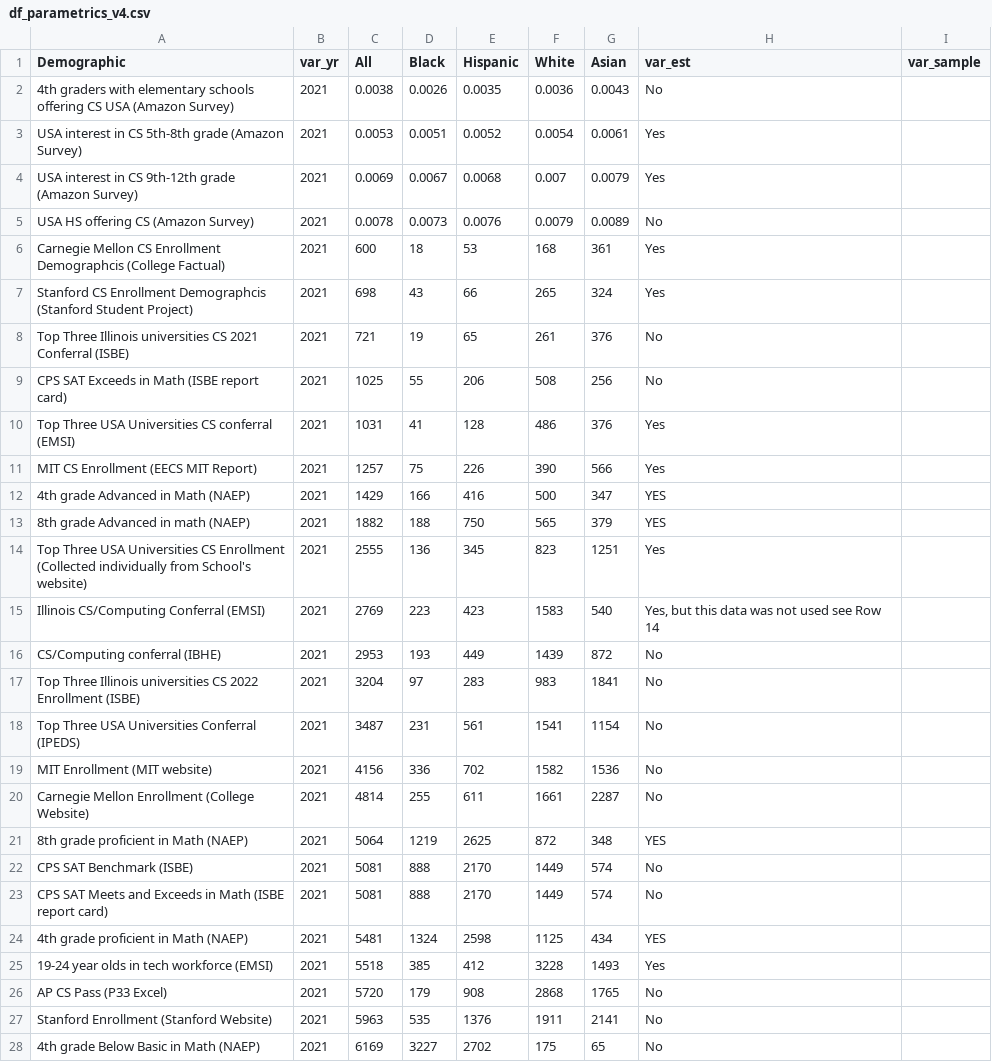
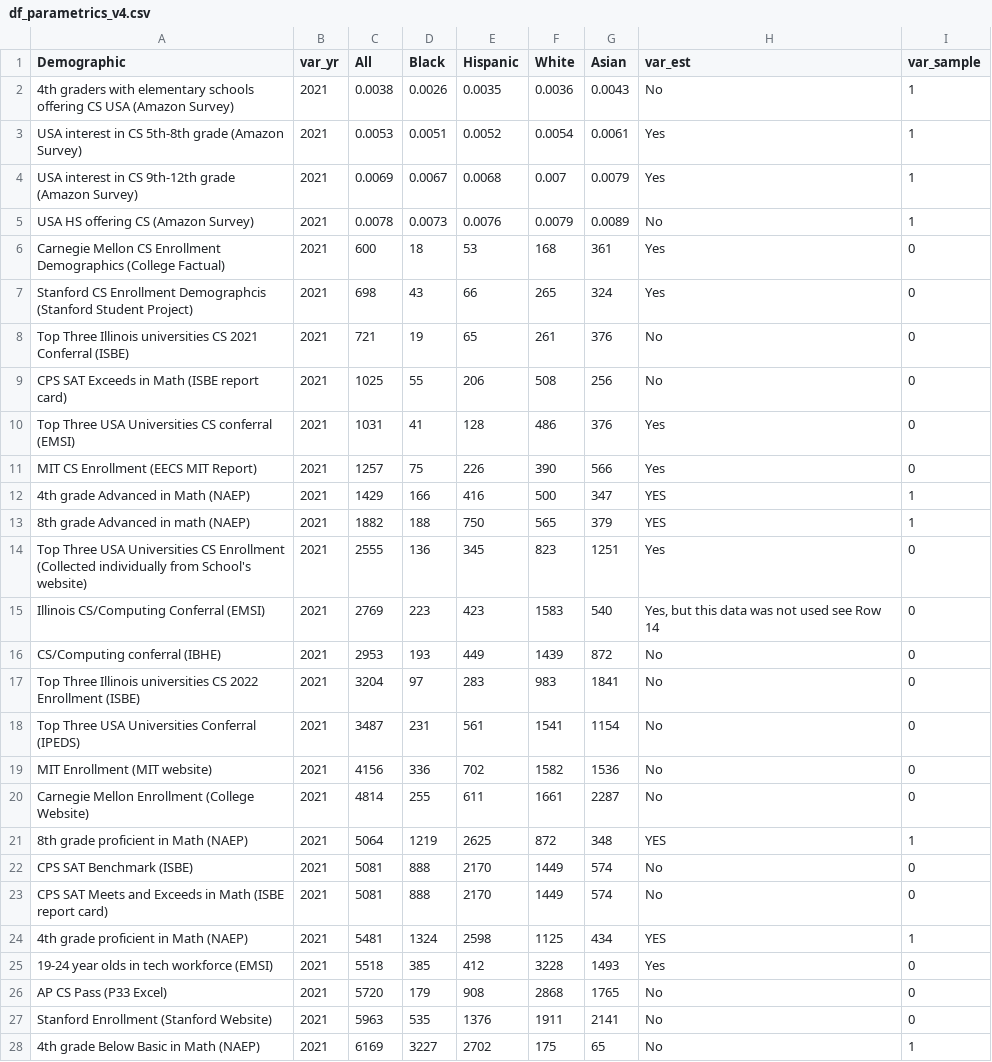
Before and after one commit to p33chicago/P33-DEI-dashboard-project, a CSV file: DEI_CSV/df_parametrics_v4.csv, drawn as a sheet; only a part is shown; the diff covers the shown part only.

Commit message:
Update df_parametrics_v4.csv

```diff
--- a/DEI_CSV/df_parametrics_v4.csv
+++ b/DEI_CSV/df_parametrics_v4.csv
@@ -1,28 +1,28 @@
 Demographic,var_yr,All,Black,Hispanic,White,Asian,var_est,var_sample
-4th graders with elementary schools offering CS USA (Amazon Survey),2021,0.0038,0.0026,0.0035,0.0036,0.0043,No,
-USA interest in CS 5th-8th grade (Amazon Survey),2021,0.0053,0.0051,0.0052,0.0054,0.0061,Yes,
-USA interest in CS 9th-12th grade (Amazon Survey),2021,0.0069,0.0067,0.0068,0.007,0.0079,Yes,
-USA HS offering  CS (Amazon Survey),2021,0.0078,0.0073,0.0076,0.0079,0.0089,No,
-Carnegie Mellon CS Enrollment Demographcis (College Factual),2021,600,18,53,168,361,Yes,
-Stanford CS Enrollment Demographcis (Stanford Student Project),2021,698,43,66,265,324,Yes,
-Top Three Illinois universities CS 2021 Conferral (ISBE),2021,721,19,65,261,376,No,
-CPS SAT Exceeds in Math (ISBE report card),2021,1025,55,206,508,256,No,
-Top Three USA Universities CS conferral (EMSI),2021,1031,41,128,486,376,Yes,
-MIT CS Enrollment (EECS MIT Report),2021,1257,75,226,390,566,Yes,
-4th grade Advanced in Math (NAEP),2021,1429,166,416,500,347,YES,
-8th grade Advanced in math (NAEP),2021,1882,188,750,565,379,YES,
-Top Three USA Universities CS Enrollment (Collected individually from School's website),2021,2555,136,345,823,1251,Yes,
-Illinois CS/Computing Conferral (EMSI),2021,2769,223,423,1583,540,"Yes, but this data was not used see Row 14",
-CS/Computing conferral (IBHE),2021,2953,193,449,1439,872,No,
-Top Three Illinois universities CS 2022 Enrollment (ISBE),2021,3204,97,283,983,1841,No,
-Top Three USA Universities Conferral (IPEDS),2021,3487,231,561,1541,1154,No,
-MIT Enrollment (MIT website),2021,4156,336,702,1582,1536,No,
-Carnegie Mellon Enrollment (College Website),2021,4814,255,611,1661,2287,No,
-8th grade proficient in Math (NAEP),2021,5064,1219,2625,872,348,YES,
-CPS SAT Benchmark (ISBE),2021,5081,888,2170,1449,574,No,
-CPS SAT Meets and Exceeds in Math (ISBE report card),2021,5081,888,2170,1449,574,No,
-4th grade proficient in Math (NAEP),2021,5481,1324,2598,1125,434,YES,
-19-24 year olds in tech workforce (EMSI),2021,5518,385,412,3228,1493,Yes,
-AP CS Pass (P33 Excel),2021,5720,179,908,2868,1765,No,
-Stanford Enrollment (Stanford Website),2021,5963,535,1376,1911,2141,No,
-4th grade Below Basic in Math (NAEP),2021,6169,3227,2702,175,65,No,
+4th graders with elementary schools offering CS USA (Amazon Survey),2021,0.0038,0.0026,0.0035,0.0036,0.0043,No,1
+USA interest in CS 5th-8th grade (Amazon Survey),2021,0.0053,0.0051,0.0052,0.0054,0.0061,Yes,1
+USA interest in CS 9th-12th grade (Amazon Survey),2021,0.0069,0.0067,0.0068,0.007,0.0079,Yes,1
+USA HS offering  CS (Amazon Survey),2021,0.0078,0.0073,0.0076,0.0079,0.0089,No,1
+Carnegie Mellon CS Enrollment Demographics (College Factual),2021,600,18,53,168,361,Yes,0
+Stanford CS Enrollment Demographcis (Stanford Student Project),2021,698,43,66,265,324,Yes,0
+Top Three Illinois universities CS 2021 Conferral (ISBE),2021,721,19,65,261,376,No,0
+CPS SAT Exceeds in Math (ISBE report card),2021,1025,55,206,508,256,No,0
+Top Three USA Universities CS conferral (EMSI),2021,1031,41,128,486,376,Yes,0
+MIT CS Enrollment (EECS MIT Report),2021,1257,75,226,390,566,Yes,0
+4th grade Advanced in Math (NAEP),2021,1429,166,416,500,347,YES,1
+8th grade Advanced in math (NAEP),2021,1882,188,750,565,379,YES,1
+Top Three USA Universities CS Enrollment (Collected individually from School's website),2021,2555,136,345,823,1251,Yes,0
+Illinois CS/Computing Conferral (EMSI),2021,2769,223,423,1583,540,"Yes, but this data was not used see Row 14",0
+CS/Computing conferral (IBHE),2021,2953,193,449,1439,872,No,0
+Top Three Illinois universities CS 2022 Enrollment (ISBE),2021,3204,97,283,983,1841,No,0
+Top Three USA Universities Conferral (IPEDS),2021,3487,231,561,1541,1154,No,0
+MIT Enrollment (MIT website),2021,4156,336,702,1582,1536,No,0
+Carnegie Mellon Enrollment (College Website),2021,4814,255,611,1661,2287,No,0
+8th grade proficient in Math (NAEP),2021,5064,1219,2625,872,348,YES,1
+CPS SAT Benchmark (ISBE),2021,5081,888,2170,1449,574,No,0
+CPS SAT Meets and Exceeds in Math (ISBE report card),2021,5081,888,2170,1449,574,No,0
+4th grade proficient in Math (NAEP),2021,5481,1324,2598,1125,434,YES,1
+19-24 year olds in tech workforce (EMSI),2021,5518,385,412,3228,1493,Yes,0
+AP CS Pass (P33 Excel),2021,5720,179,908,2868,1765,No,0
+Stanford Enrollment (Stanford Website),2021,5963,535,1376,1911,2141,No,0
+4th grade Below Basic in Math (NAEP),2021,6169,3227,2702,175,65,No,1
```
Also changed, not shown: 34 edited cells elsewhere in this file.
